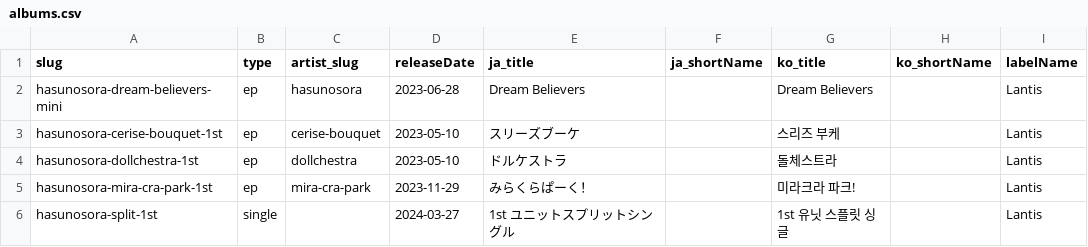
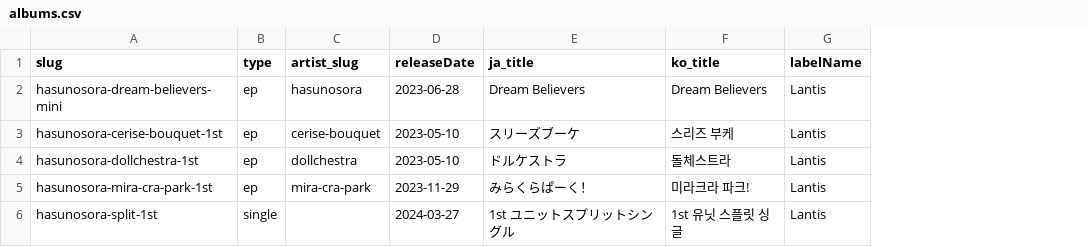
Before and after one commit to opensetlist-db/opensetlist, a CSV file: data/examples/albums.csv, drawn as a sheet; the diff names each change by its address in the sheet, - before the commit and + after, or states it on an @@ line.

```diff
--- a/data/examples/albums.csv
+++ b/data/examples/albums.csv
-column F (ja_shortName), empty
-column H (ko_shortName), empty
```
Also changed, not shown: 8 other files.
